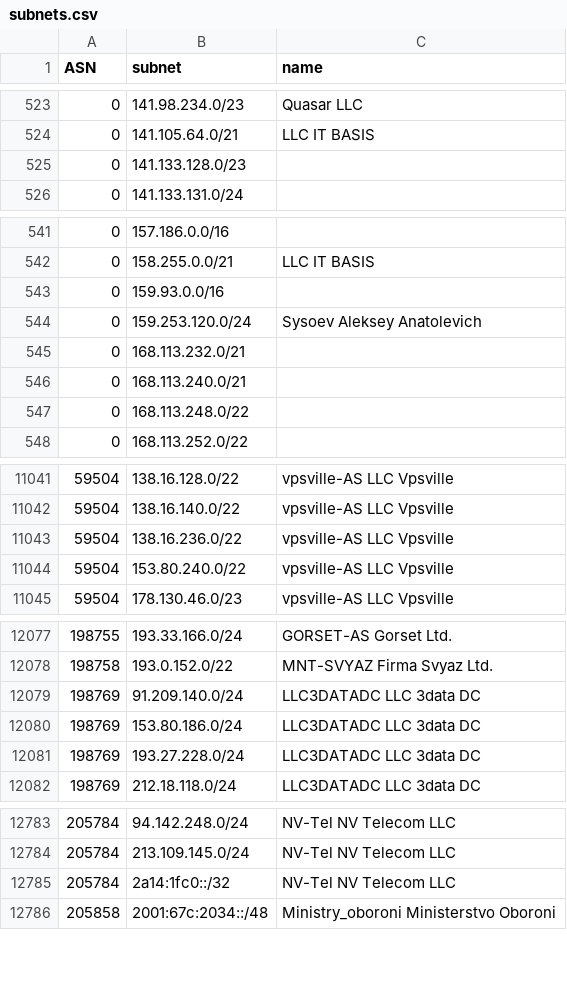
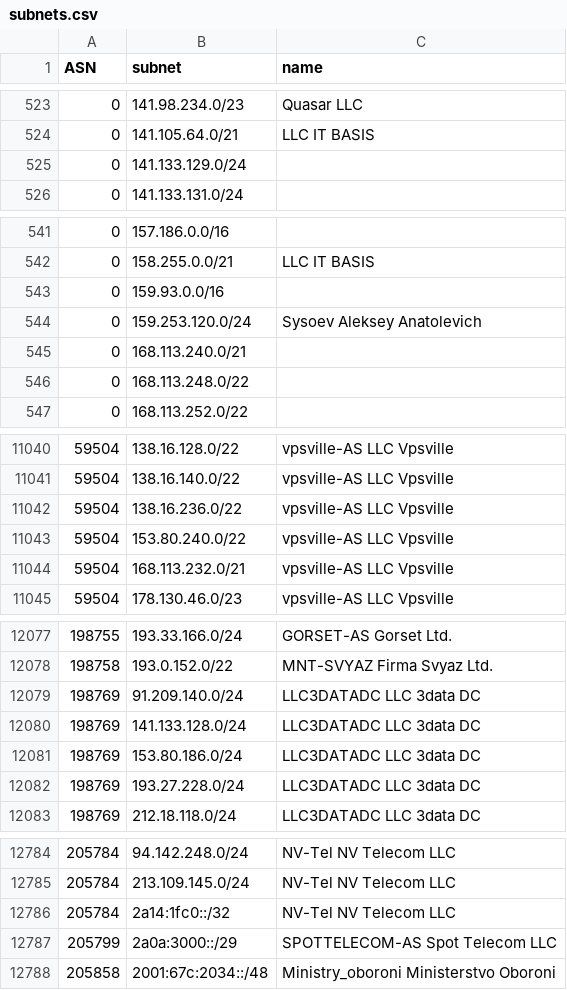
Before and after one commit to esergion/subnets-fetcher, a CSV file: countries/ru/subnets.csv, drawn as a sheet; only a part is shown, gaps mark what is left out.

```diff
--- a/countries/ru/subnets.csv
+++ b/countries/ru/subnets.csv
@@ -524,3 +524,3 @@ ASN,subnet,name
 0,141.105.64.0/21,LLC IT BASIS
-0,141.133.128.0/23,
+0,141.133.129.0/24,
 0,141.133.131.0/24,
@@ -544,3 +544,2 @@ ASN,subnet,name
 0,159.253.120.0/24,Sysoev Aleksey Anatolevich
-0,168.113.232.0/21,
 0,168.113.240.0/21,
@@ -11044,2 +11043,3 @@ ASN,subnet,name
 59504,153.80.240.0/22,vpsville-AS LLC Vpsville
+59504,168.113.232.0/21,vpsville-AS LLC Vpsville
 59504,178.130.46.0/23,vpsville-AS LLC Vpsville
@@ -12079,2 +12079,3 @@ ASN,subnet,name
 198769,91.209.140.0/24,LLC3DATADC LLC 3data DC
+198769,141.133.128.0/24,LLC3DATADC LLC 3data DC
 198769,153.80.186.0/24,LLC3DATADC LLC 3data DC
@@ -12785,2 +12786,3 @@ ASN,subnet,name
 205784,2a14:1fc0::/32,NV-Tel NV Telecom LLC
+205799,2a0a:3000::/29,SPOTTELECOM-AS Spot Telecom LLC
 205858,2001:67c:2034::/48,Ministry_oboroni Ministerstvo Oboroni
```
Also changed, not shown: 2 other files.
